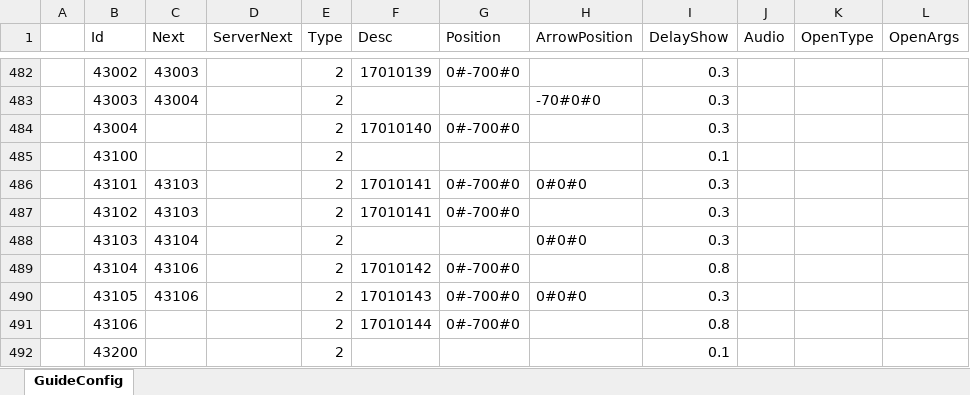
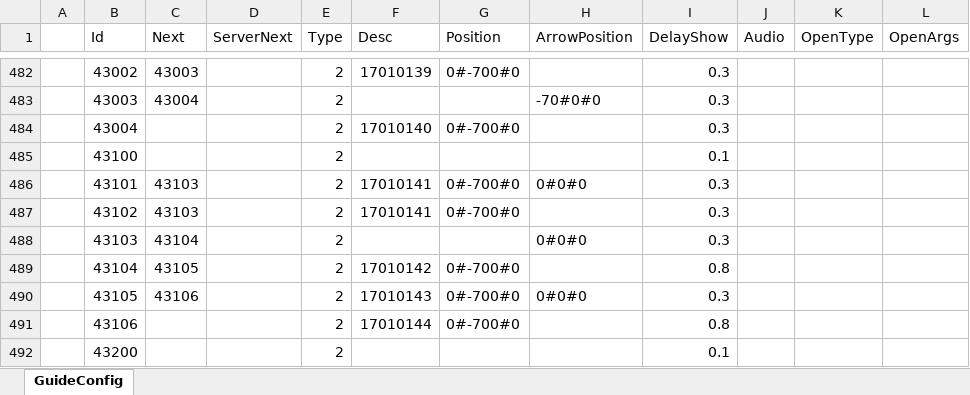
Before and after one commit to a772616239/TimeSpaceGirl1, an Excel workbook: data_execl/base_data/GuideConfig.xlsx, sheet GuideConfig, drawn as a sheet; only a part is shown, gaps mark what is left out; values as stored, in another font and other column widths than the file's, no borders; the diff names each change by its address in the sheet, - before the commit and + after, or states it on an @@ line.

Commit message:
GuideConfig 源表恢复被跳过的引导步 43105
按「彻底复原」要求，把 43104.Next 从 43106 改回 43105，恢复引导链
43103(激励计划) -> 43104(连续30天奖励) -> 43105(看下具体的奖励内容吧！) -> 43106。

- data_execl/base_data/GuideConfig.xlsx：Id 43104 的 Next 43106 -> 43105（仅 1 格变化）
- 同步 DataConfigMD5Record.asset 中该表的 CRC32：3020526140 -> 4284223790

与客户端 GuideConfig.lua（5d8b336b5 已复原为 43105）保持一致。
注：43106 系 2025-08-18 a45dc0ecc「调整入口」引入，本次按用户决定一并回退。

```diff
--- a/data_execl/base_data/GuideConfig.xlsx (sheet GuideConfig)
+++ b/data_execl/base_data/GuideConfig.xlsx (sheet GuideConfig)
-C489 (Next): 43106
+C489 (Next): 43105
```
Also changed, not shown: 1 other file.
